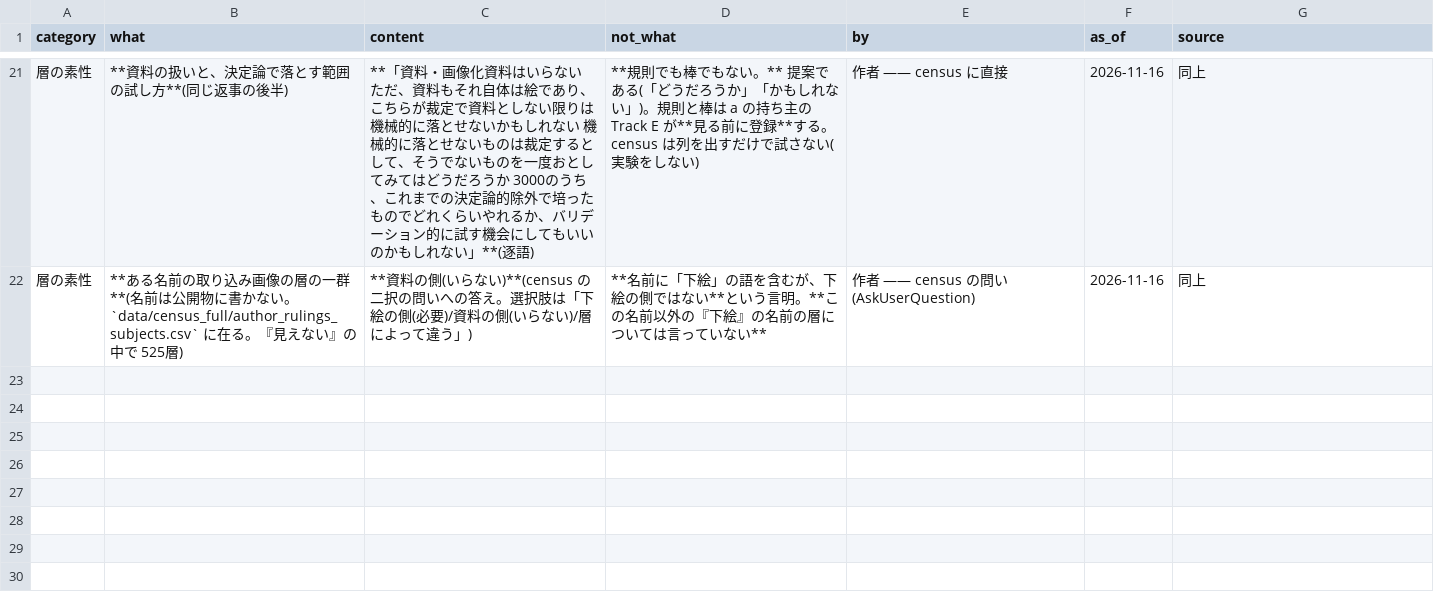
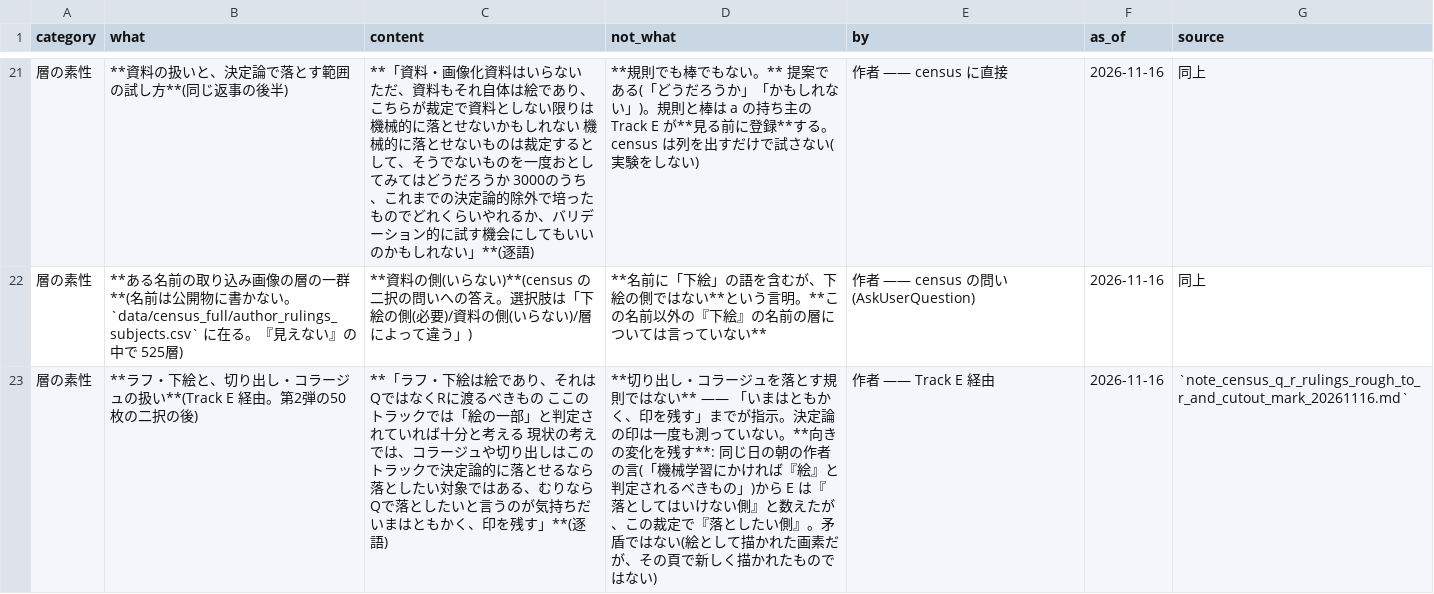
Before and after one commit to kuromook/gen_lineart, a CSV file: census/author_rulings.csv, drawn as a sheet; only a part is shown, gaps mark what is left out.

```diff
--- a/census/author_rulings.csv
+++ b/census/author_rulings.csv
@@ -22 +22,2 @@ category,what,content,not_what,by,as_of,source
 層の素性,**ある名前の取り込み画像の層の一群**(名前は公開物に書かない。`data/census_full/author_rulings_subjects.csv` に在る。『見えない』の中で 525層),**資料の側(いらない)**(census の二択の問いへの答え。選択肢は「下絵の側(必要)/資料の側(いらない)/層によって違う」),**名前に「下絵」の語を含むが、下絵の側ではない**という言明。**この名前以外の『下絵』の名前の層については言っていない**,作者 —— census の問い(AskUserQuestion),2026-11-16,同上
+層の素性,**ラフ・下絵と、切り出し・コラージュの扱い**(Track E 経由。第2弾の50枚の二択の後),**「ラフ・下絵は絵であり、それはQではなくRに渡るべきもの　ここのトラックでは「絵の一部」と判定されていれば十分と考える　現状の考えでは、コラージュや切り出しはこのトラックで決定論的に落とせるなら落としたい対象ではある、むりならQで落としたいと言うのが気持ちだ　いまはともかく、印を残す」**(逐語),**切り出し・コラージュを落とす規則ではない** —— 「いまはともかく、印を残す」までが指示。決定論の印は一度も測っていない。**向きの変化を残す**: 同じ日の朝の作者の言(「機械学習にかければ『絵』と判定されるべきもの」)から E は『落としてはいけない側』と数えたが、この裁定で『落としたい側』。矛盾ではない(絵として描かれた画素だが、その頁で新しく描かれたものではない),作者 —— Track E 経由,2026-11-16,`note_census_q_r_rulings_rough_to_r_and_cutout_mark_20261116.md`
```
Also changed, not shown: 3 other files.
